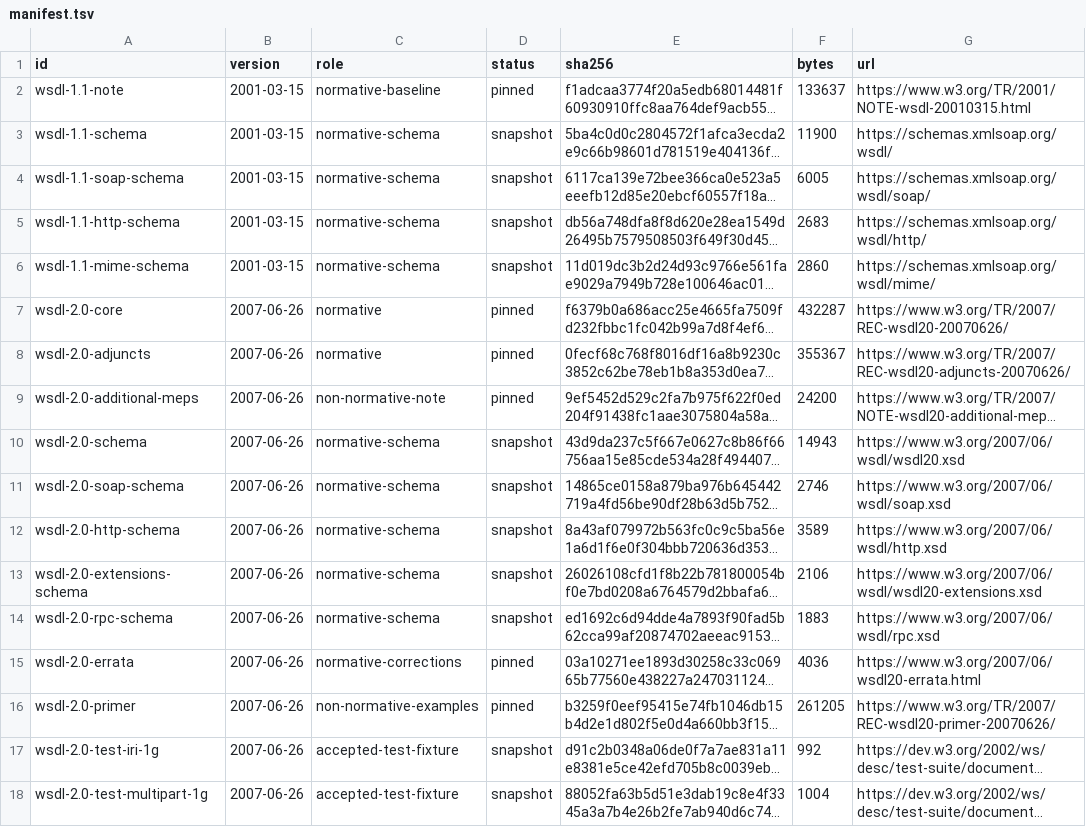
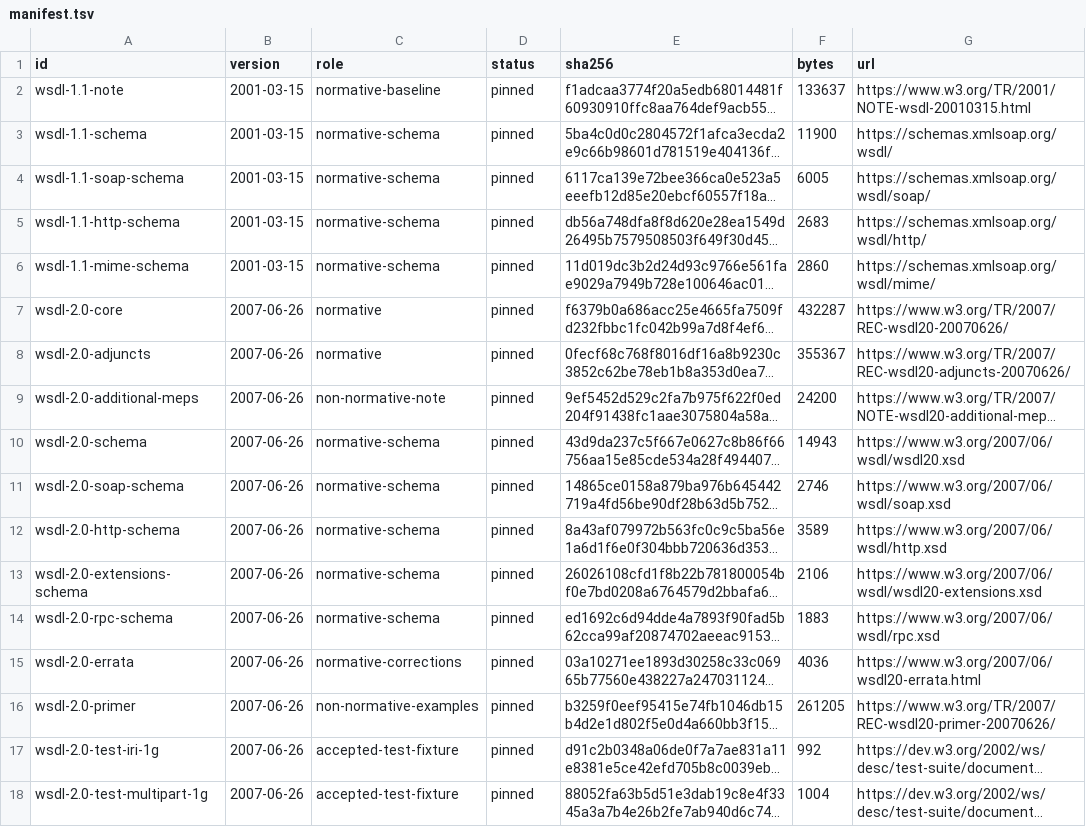
Before and after one commit to faustbrian/go-wsdl, a TSV file: specification/manifest.tsv, drawn as a sheet; long unchanged cells end in …; the diff names each change by its address in the sheet, - before the commit and + after, or states it on an @@ line.

Commit message:
docs(specification): govern WSDL decisions
Bind the existing WSDL interpretation register to machine-readable
source, evidence, history, and monitoring records. Future changes cannot
silently drift from reviewed behavior.

Impact: patch

```diff
--- a/specification/manifest.tsv
+++ b/specification/manifest.tsv
-D3:D6 (status): snapshot
+D3:D6 (status): pinned
-D10:D14 (status): snapshot
+D10:D14 (status): pinned
-D17:D18 (status): snapshot
+D17:D18 (status): pinned
```
Also changed, not shown: 9 other files.
